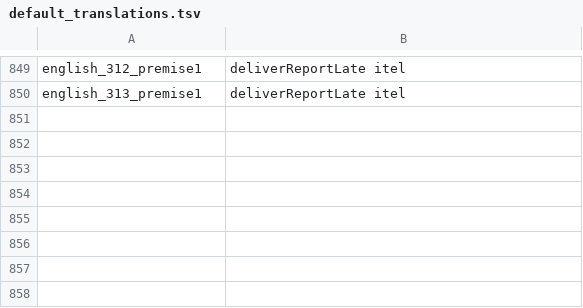
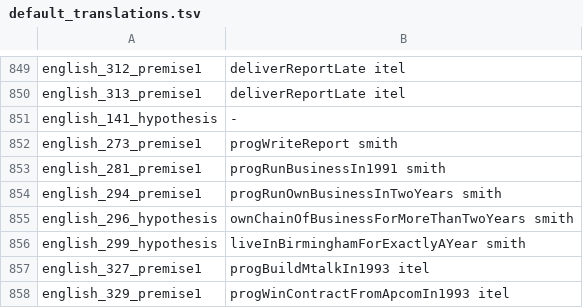
Before and after one commit to YOUSEFSAADELDIN/lean-nl-semantics, a TSV file: gf/default_translations.tsv, drawn as a sheet; only a part is shown, gaps mark what is left out; the diff names each change by its address in the sheet, - before the commit and + after, or states it on an @@ line.

Commit message:
End to end: progressive, durations, perception and attitude subjects
- The progressive (ProgrVP, with IdiomEng's own linearization, since
  Idiom does not build with this grammar): "was writing a report". It is
  marked in predicate names (`progWriteReport`), so it is never the
  simple past; background knowledge gives "was running a business" ⊑
  "ran a business" only for a VP that does not culminate ("was building
  MTALK" need not have built it). Gapping copies into a progressive
  (153), and "it" resolves through one (281). Reaches 153, 273, 274,
  281, 294, 327, 329.
- Parse ranking: a reading with a noun phrase that has no words (the
  bare plural indefinite article) is not a reading of the sentence, and
  a category whose parses are all ill-formed no longer hides the next
  one ("Bill is going to." keeps its elliptical reading). parse_eval
  uses the same category choice. 308 is no longer reached: every parse
  of its hypothesis had such an empty noun phrase.
- "for more than two years" and "for exactly a year"; "for two years"
  excludes "for exactly a year" (296, 299).
- A perception report's agent may be a definite description in a
  hypothesis: perception is transparent in its agent (343).
- "Someone said ..." as an attitude report (141).
- One english_* confirmation check per new construction (141, 273, 281,
  294, 296, 299, 327, 329); the default-translation snapshot only gains
  their rows.

```diff
--- a/gf/default_translations.tsv
+++ b/gf/default_translations.tsv
+row 851: english_141_hypothesis | -
+row 852: english_273_premise1 | progWriteReport smith
+row 853: english_281_premise1 | progRunBusinessIn1991 smith
+row 854: english_294_premise1 | progRunOwnBusinessInTwoYears smith
+row 855: english_296_hypothesis | ownChainOfBusinessForMoreThanTwoYears smith
+row 856: english_299_hypothesis | liveInBirminghamForExactlyAYear smith
+row 857: english_327_premise1 | progBuildMtalkIn1993 itel
+row 858: english_329_premise1 | progWinContractFromApcomIn1993 itel
```
Also changed, not shown: 12 other files.
